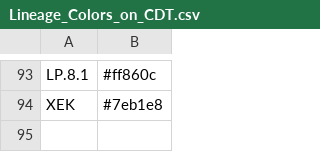
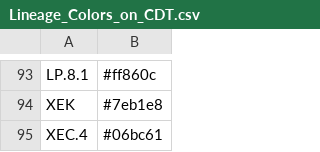
Before and after one commit to osr1-cdc/curly-lamp, a CSV file: Lineage_Colors_on_CDT.csv, drawn as a sheet; only a part is shown, gaps mark what is left out; the diff names each change by its address in the sheet, - before the commit and + after, or states it on an @@ line.

```diff
--- a/Lineage_Colors_on_CDT.csv
+++ b/Lineage_Colors_on_CDT.csv
+row 95: XEC.4 | #06bc61
```
Also changed, not shown: 3 other files.
